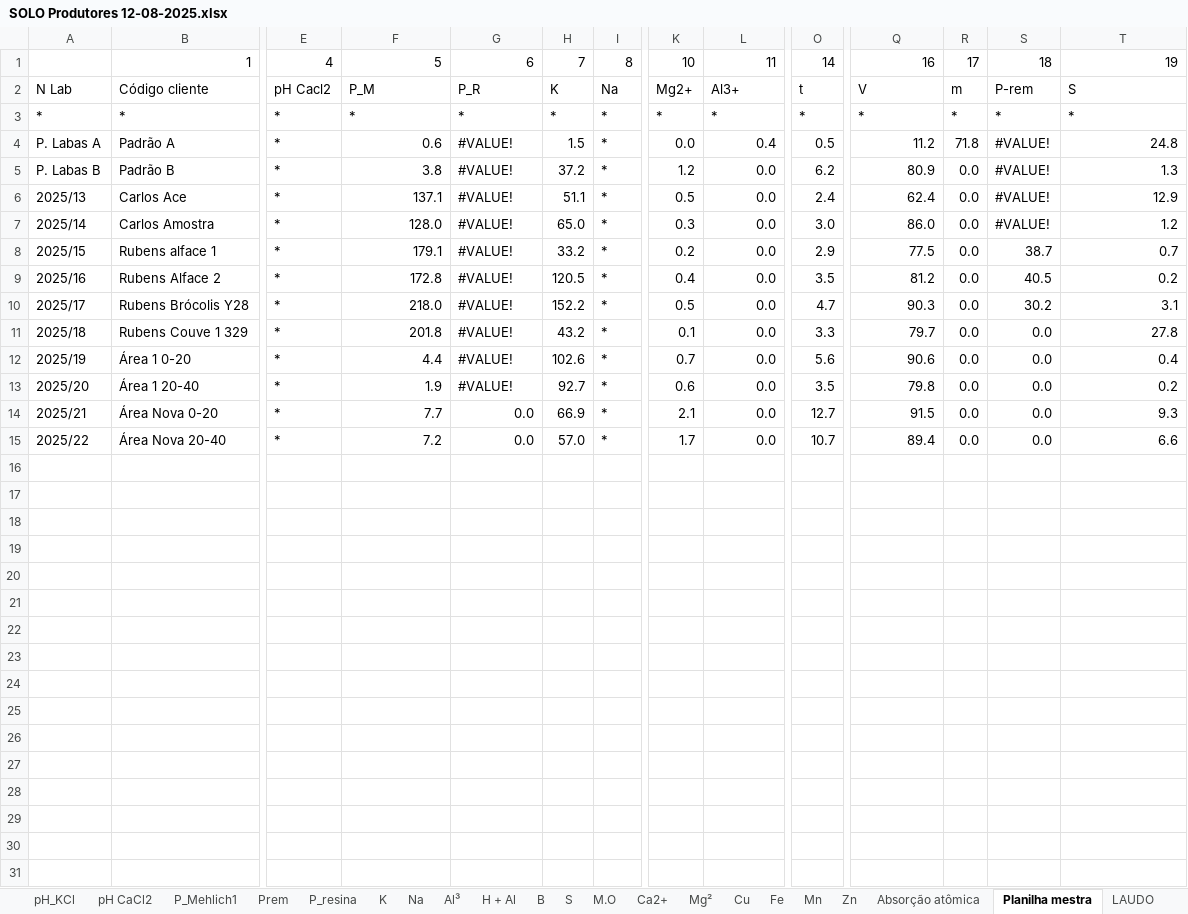
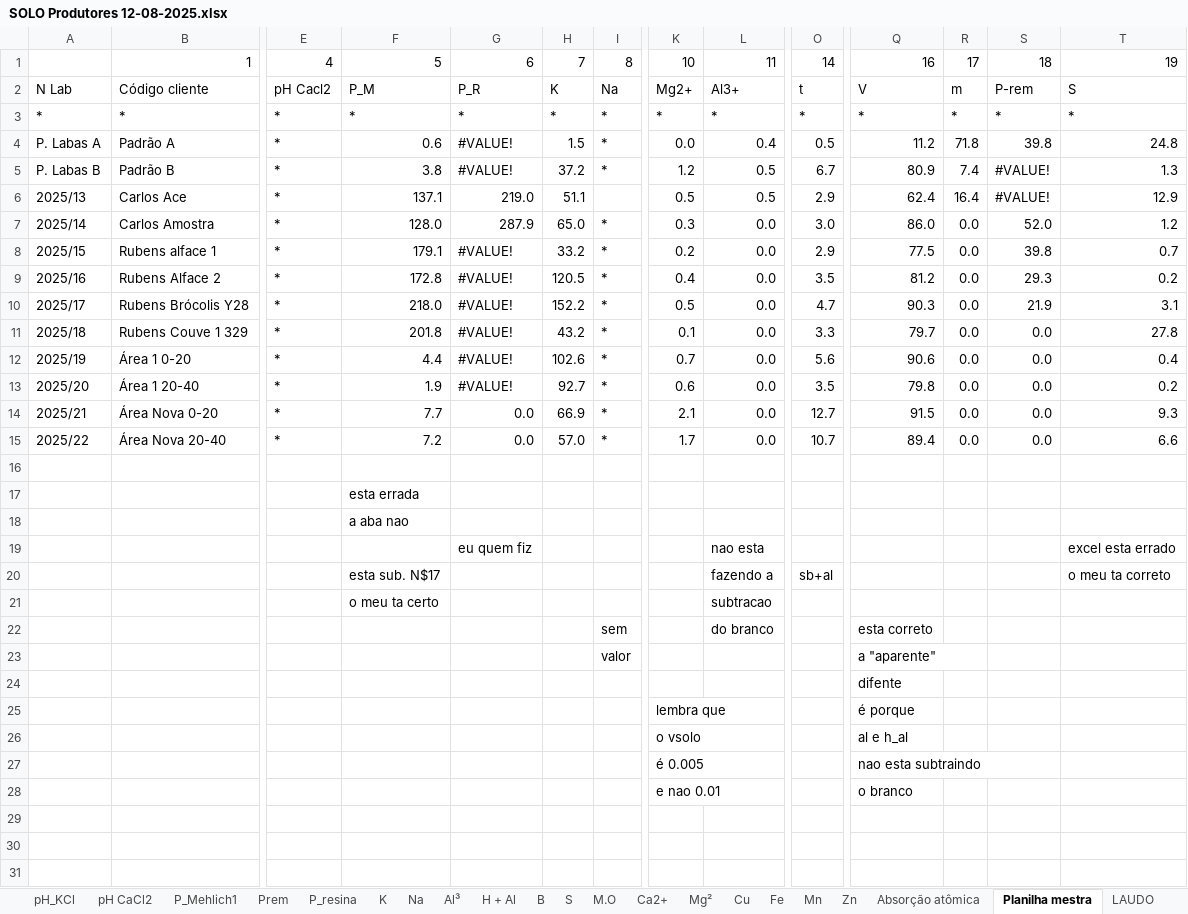
Before and after one commit to gabrielazeved1/LABAS-Software, an Excel workbook: SOLO Produtores 12-08-2025.xlsx, sheet Planilha mestra, drawn as a sheet; only a part is shown, gaps mark what is left out; values as stored, in another font and other column widths than the file's, no cell formats; rows hold the shown columns only; the diff names each change by its address in the sheet, - before the commit and + after, or states it on an @@ line.

```diff
--- a/SOLO Produtores 12-08-2025.xlsx (sheet Planilha mestra)
+++ b/SOLO Produtores 12-08-2025.xlsx (sheet Planilha mestra)
-S4: #VALUE!
+S4: 39.8
-L5:L6: 0.0
+L5:L6: 0.5
-O5: 6.2
+O5: 6.7
-R5: 0.0
+R5: 7.4
-G6: #VALUE!
+G6: 219.0
-I6: *
+I6: (empty)
-O6: 2.4
+O6: 2.9
-R6: 0.0
+R6: 16.4
-G7: #VALUE!
+G7: 287.9
-S7: #VALUE!
+S7: 52.0
-S8: 38.7
+S8: 39.8
-S9: 40.5
+S9: 29.3
-S10: 30.2
+S10: 21.9
-F17: (empty)
+F17: esta errada
-F18: (empty)
+F18: a aba nao
-row 19: (empty)
+row 19:  |  |  |  | eu quem fiz |  |  |  | nao esta |  |  |  |  | excel esta errado
-row 20: (empty)
+row 20:  |  |  | esta sub. N$17 |  |  |  |  | fazendo a | sb+al |  |  |  | o meu ta correto
-row 21: (empty)
+row 21:  |  |  | o meu ta certo |  |  |  |  | subtracao
-row 22: (empty)
+row 22:  |  |  |  |  |  | sem |  | do branco |  | esta correto
-row 23: (empty)
+row 23:  |  |  |  |  |  | valor |  |  |  | a "aparente"
-Q24: (empty)
+Q24: difente
-row 25: (empty)
+row 25:  |  |  |  |  |  |  | lembra que |  |  | é porque
-row 26: (empty)
+row 26:  |  |  |  |  |  |  | o vsolo |  |  | al e h_al
-row 27: (empty)
+row 27:  |  |  |  |  |  |  | é 0.005 |  |  | nao esta subtraindo
-row 28: (empty)
+row 28:  |  |  |  |  |  |  | e nao 0.01 |  |  | o branco
```
Also changed, not shown: sheet Prem, sheet LAUDO, sheet Na, sheet P_resina, sheet Al³, sheet H + Al, 5 more sheets, cell formats, formulas that keep their value, charts or pictures, 18 other files.
